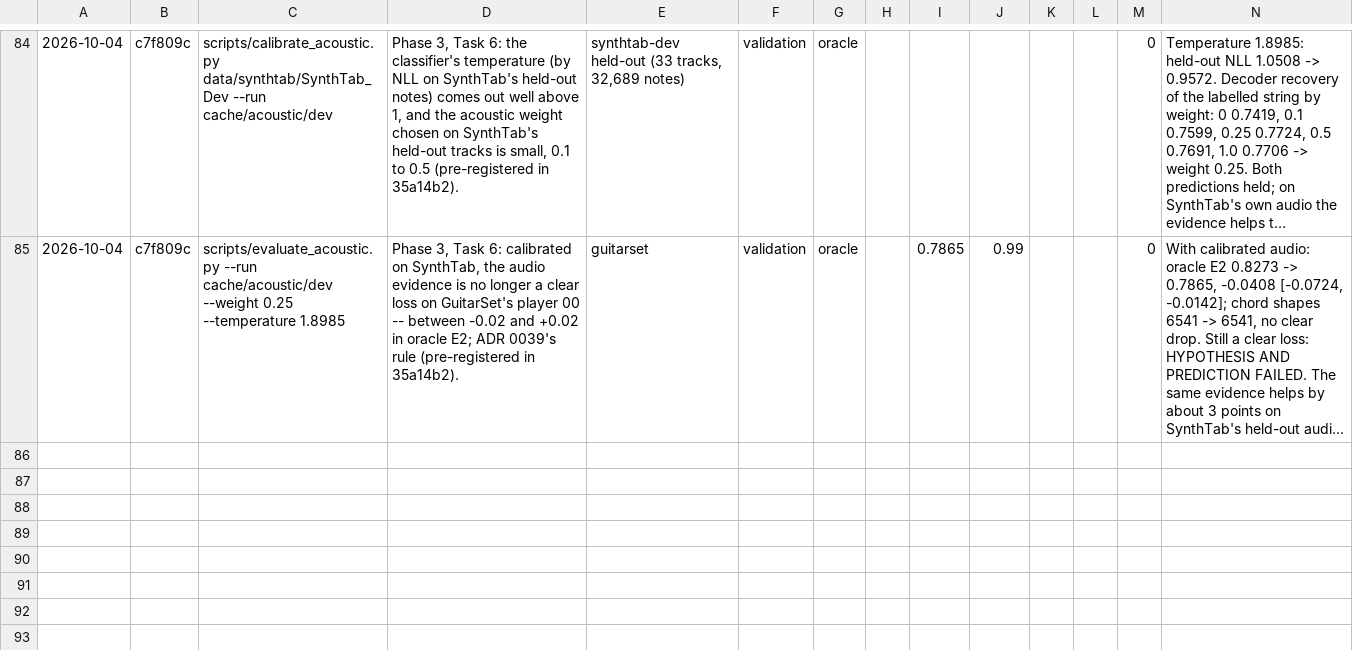
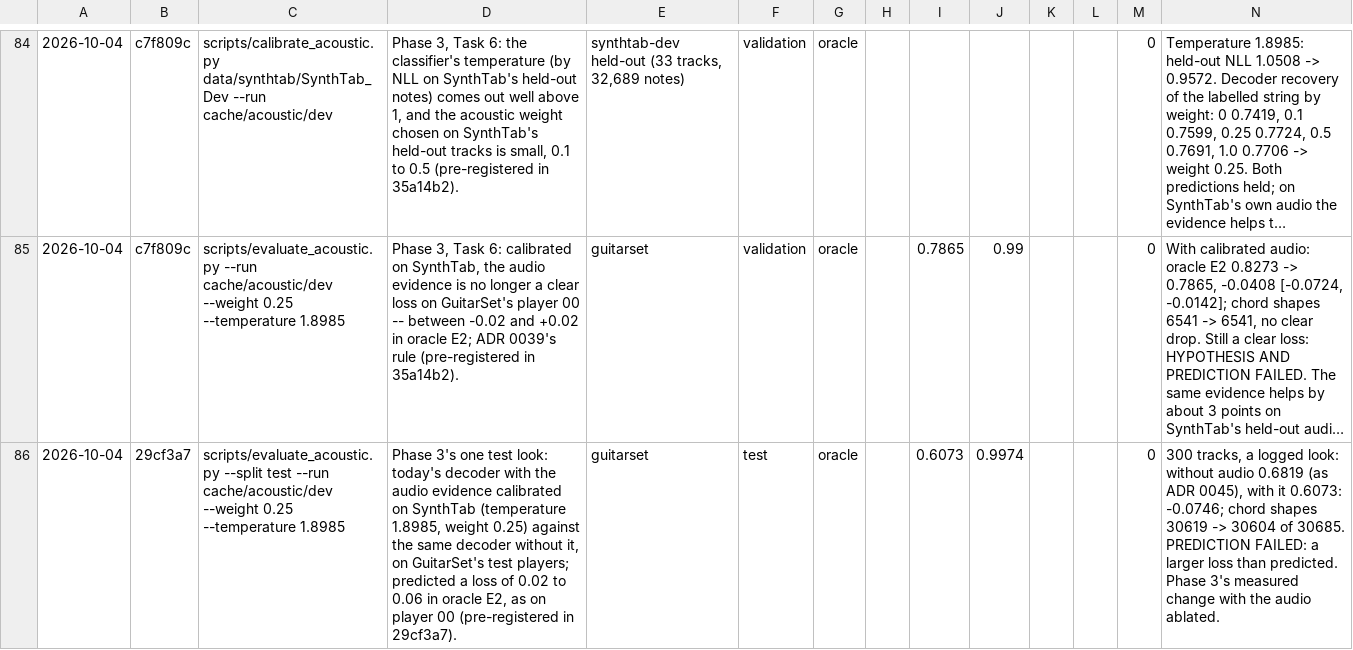
Before and after one commit to Afillex/TabSampler, a CSV file: experiments/results.csv, drawn as a sheet; only a part is shown, gaps mark what is left out; long unchanged cells end in …; the diff names each change by its address in the sheet, - before the commit and + after, or states it on an @@ line.

Commit message:
Record Phase 3's test look: the audio evidence costs 0.075 oracle E2 (ADR 0048)

```diff
--- a/experiments/results.csv
+++ b/experiments/results.csv
+row 86: 2026-10-04 | 29cf3a7 | scripts/evaluate_acoustic.py --split test --run cache/acoustic/dev --weight 0.25 --temperature 1.8985 | Phase 3's one test look: today's decoder with the audio evidence calibrated on SynthTab (temperature 1.8985, weight 0.25) against the same decoder without it, on GuitarSet's test players; predicted a loss of 0.02 to 0.06 in oracle E2, as on player 00 (pre-registered in 29cf3a7). | guitarset | test | oracle |  | 0.6073 | 0.9974 |  |  | 0 | 300 tracks, a logged look: without audio 0.6819 (as ADR 0045), with it 0.6073: -0.0746; chord shapes 30619 -> 30604 of 30685. PREDICTION FAILED: a larger loss than predicted. Phase 3's measured change with the audio ablated.
```
Also changed, not shown: 7 other files.
